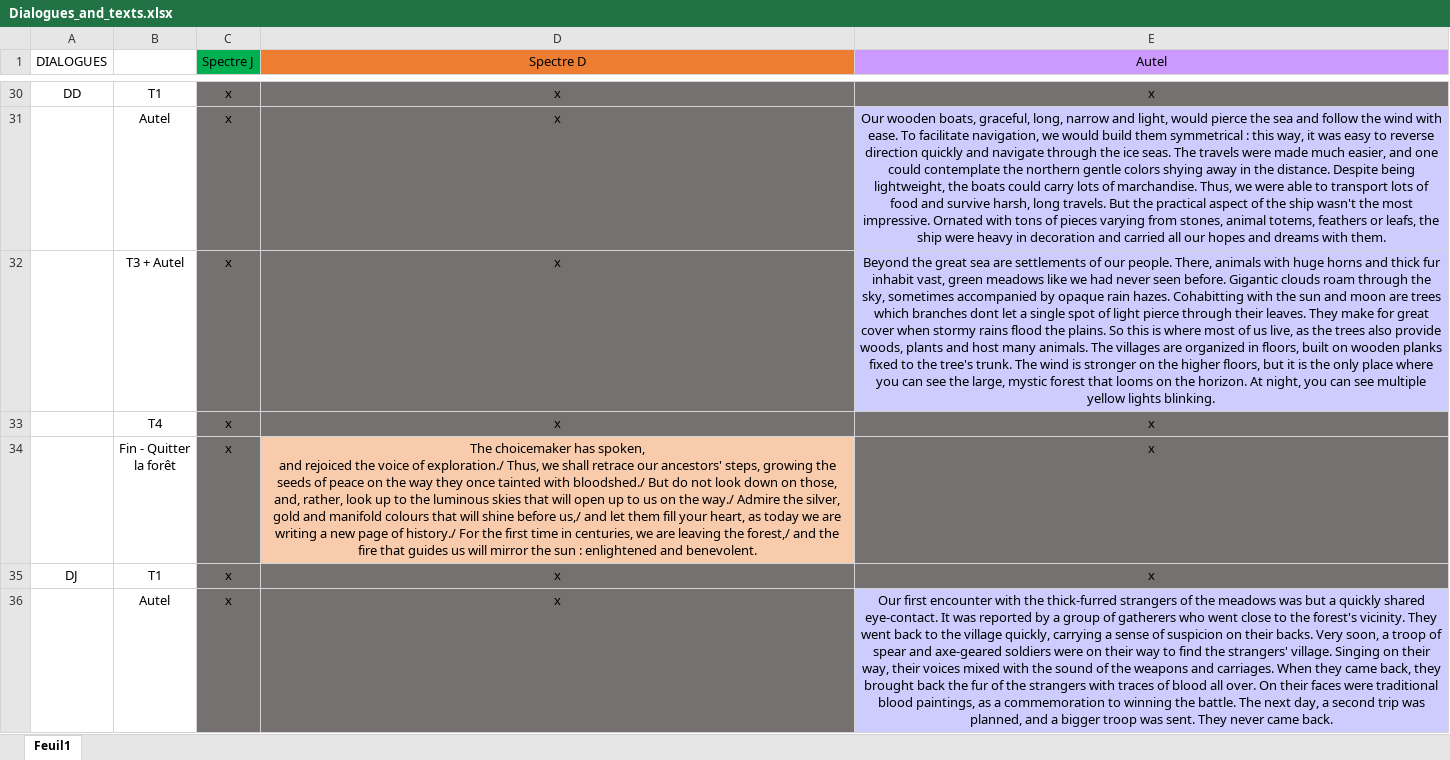
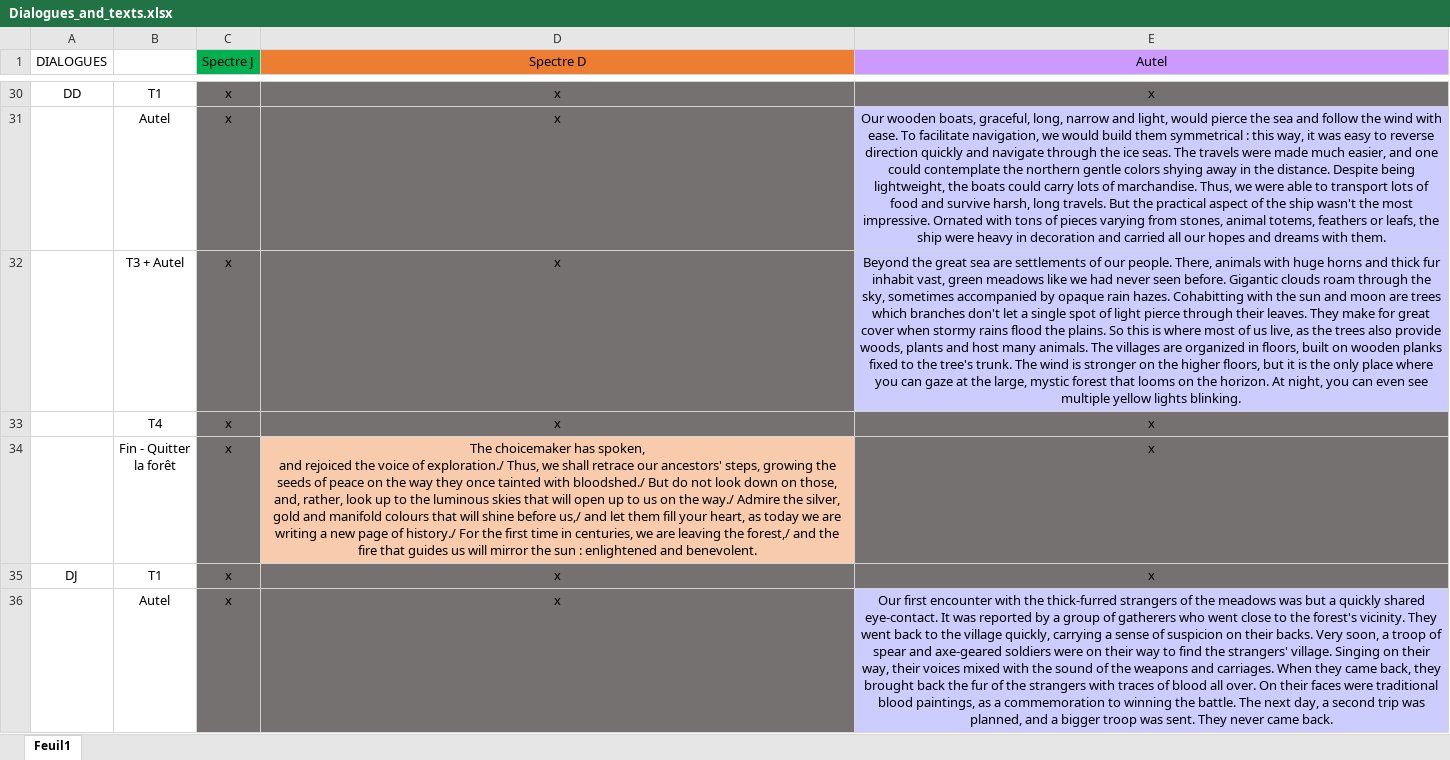
Before and after one commit to K1netic/Distance, an Excel workbook: Narration/Dialogues_and_texts.xlsx, sheet Feuil1, drawn as a sheet; only a part is shown, gaps mark what is left out; values as stored, in another font and other column widths than the file's, no borders; the diff names each change by its address in the sheet, - before the commit and + after, or states it on an @@ line.

```diff
--- a/Narration/Dialogues_and_texts.xlsx (sheet Feuil1)
+++ b/Narration/Dialogues_and_texts.xlsx (sheet Feuil1)
-E32 (Autel): …which branches dont let a single spot of light pierce through their leaves. They make for great cover when stormy rains flood the plains. So this is where most of us live, as the trees also provide woods, plants and host many animals. The villages are organized in floors, built on wooden planks fixed to the tree's trunk. The wind is stronger on the higher floors, but it is the only place where you can see the large, mystic forest that looms on the horizon. At night, you can see multiple…
+E32 (Autel): …which branches don't let a single spot of light pierce through their leaves. They make for great cover when stormy rains flood the plains. So this is where most of us live, as the trees also provide woods, plants and host many animals. The villages are organized in floors, built on wooden planks fixed to the tree's trunk. The wind is stronger on the higher floors, but it is the only place where you can gaze at the large, mystic forest that looms on the horizon. At night, you can even see multiple…
```
Also changed, not shown: Rational_Level_Design.xlsx, 14 other files.
